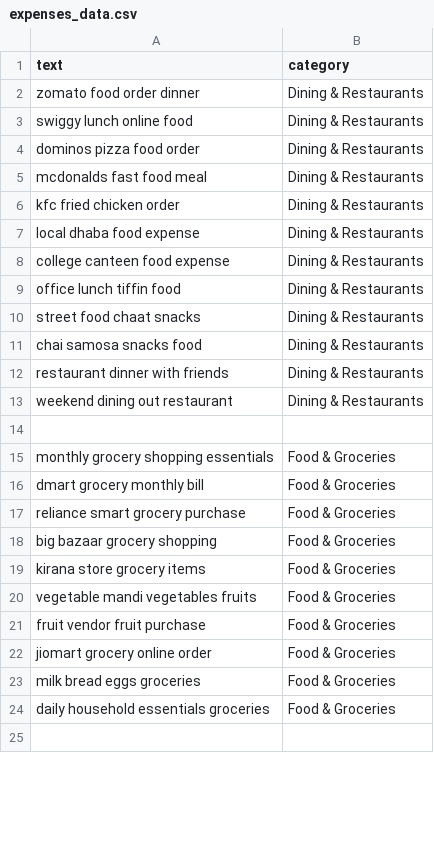
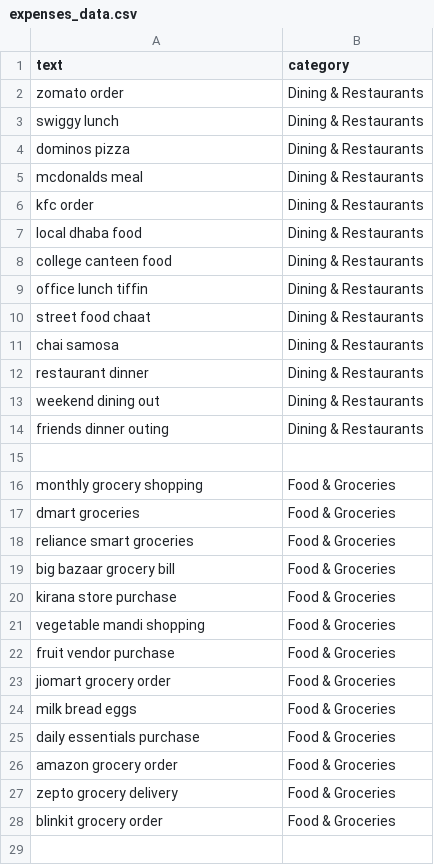
Before and after one commit to omahuja22/smart-finance-analyzer, a CSV file: ml/expenses_data.csv, drawn as a sheet; only a part is shown; the diff covers the shown part only.

```diff
--- a/ml/expenses_data.csv
+++ b/ml/expenses_data.csv
@@ -1,25 +1,29 @@
 text,category
-zomato food order dinner,Dining & Restaurants
-swiggy lunch online food,Dining & Restaurants
-dominos pizza food order,Dining & Restaurants
-mcdonalds fast food meal,Dining & Restaurants
-kfc fried chicken order,Dining & Restaurants
-local dhaba food expense,Dining & Restaurants
-college canteen food expense,Dining & Restaurants
-office lunch tiffin food,Dining & Restaurants
-street food chaat snacks,Dining & Restaurants
-chai samosa snacks food,Dining & Restaurants
-restaurant dinner with friends,Dining & Restaurants
-weekend dining out restaurant,Dining & Restaurants
+zomato order,Dining & Restaurants
+swiggy lunch,Dining & Restaurants
+dominos pizza,Dining & Restaurants
+mcdonalds meal,Dining & Restaurants
+kfc order,Dining & Restaurants
+local dhaba food,Dining & Restaurants
+college canteen food,Dining & Restaurants
+office lunch tiffin,Dining & Restaurants
+street food chaat,Dining & Restaurants
+chai samosa,Dining & Restaurants
+restaurant dinner,Dining & Restaurants
+weekend dining out,Dining & Restaurants
+friends dinner outing,Dining & Restaurants
 
-monthly grocery shopping essentials,Food & Groceries
-dmart grocery monthly bill,Food & Groceries
-reliance smart grocery purchase,Food & Groceries
-big bazaar grocery shopping,Food & Groceries
-kirana store grocery items,Food & Groceries
-vegetable mandi vegetables fruits,Food & Groceries
-fruit vendor fruit purchase,Food & Groceries
-jiomart grocery online order,Food & Groceries
-milk bread eggs groceries,Food & Groceries
-daily household essentials groceries,Food & Groceries
+monthly grocery shopping,Food & Groceries
+dmart groceries,Food & Groceries
+reliance smart groceries,Food & Groceries
+big bazaar grocery bill,Food & Groceries
+kirana store purchase,Food & Groceries
+vegetable mandi shopping,Food & Groceries
+fruit vendor purchase,Food & Groceries
+jiomart grocery order,Food & Groceries
+milk bread eggs,Food & Groceries
+daily essentials purchase,Food & Groceries
+amazon grocery order,Food & Groceries
+zepto grocery delivery,Food & Groceries
+blinkit grocery order,Food & Groceries
 
```
Also changed, not shown: 11 added rows, 1 removed row and 102 edited cells elsewhere in this file, 4 other files.
